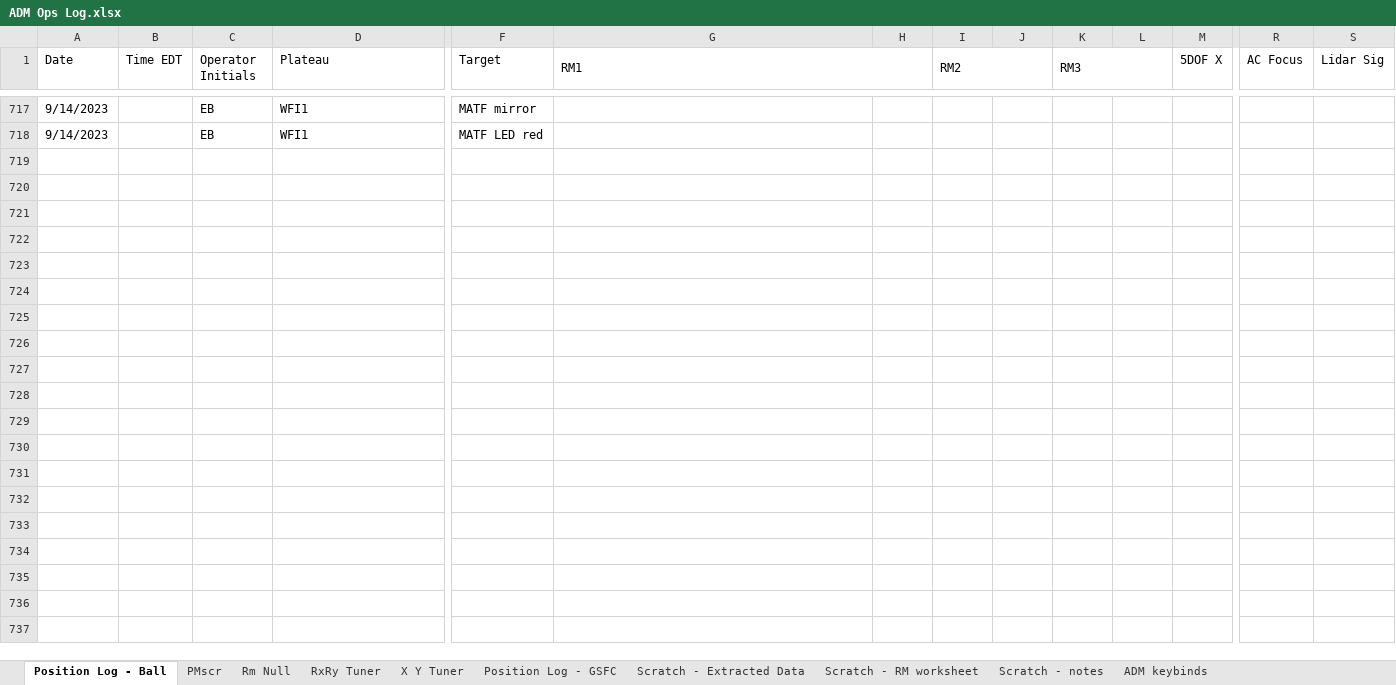
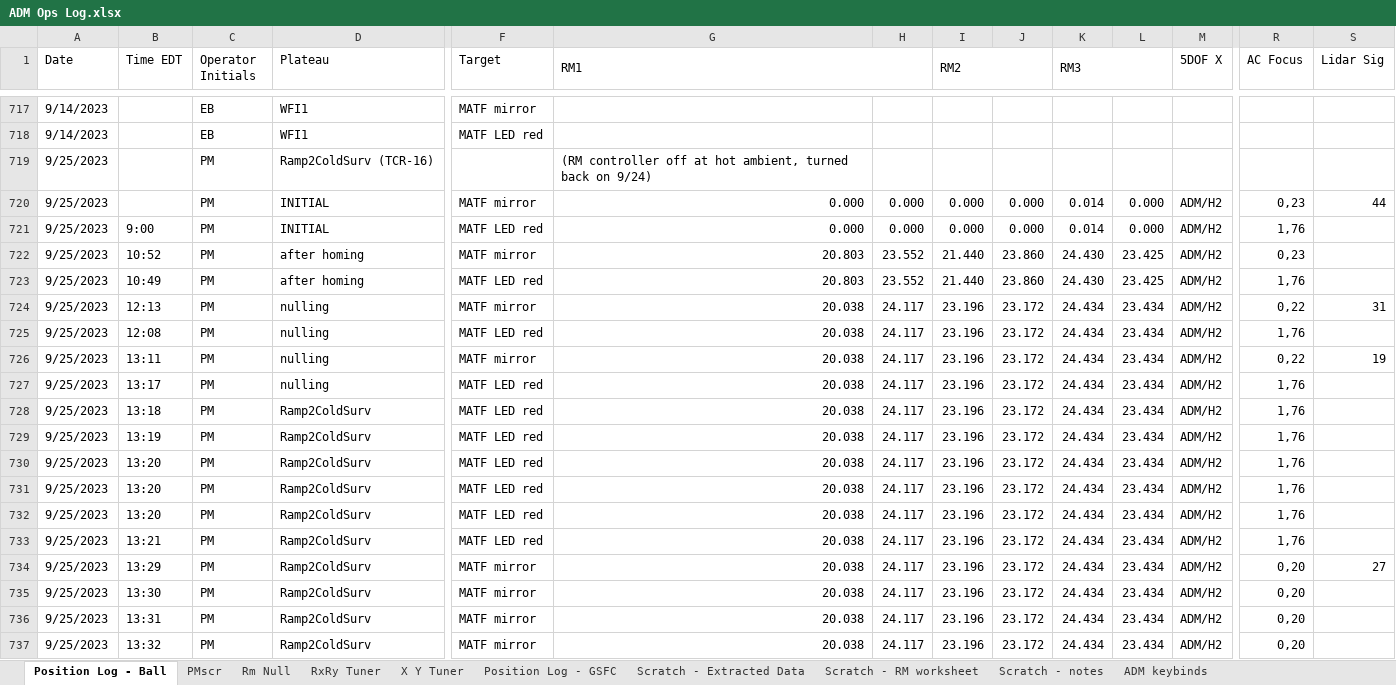
Before and after one commit to evanbray1/ADMTools, an Excel workbook: files/ADM Ops Log.xlsx, sheet Position Log - Ball, drawn as a sheet; only a part is shown, gaps mark what is left out; values as stored, in another font and other column widths than the file's, no cell formats; charts and pictures and conditional formats not drawn; rows hold the shown columns only; the diff covers the shown part only; the diff names each change by its address in the sheet, - before the commit and + after, or states it on an @@ line.

```diff
--- a/files/ADM Ops Log.xlsx (sheet Position Log - Ball)
+++ b/files/ADM Ops Log.xlsx (sheet Position Log - Ball)
+row 719: 9/25/2023 |  | PM | Ramp2ColdSurv (TCR-16) |  | (RM controller off at hot ambient, turned back on 9/24)
+row 720: 9/25/2023 |  | PM | INITIAL | MATF mirror | 0.000 | 0.000 | 0.000 | 0.000 | 0.014 | 0.000 | ADM/H2 | 0,23 | 44
+row 721: 9/25/2023 | 9:00 | PM | INITIAL | MATF LED red | 0.000 | 0.000 | 0.000 | 0.000 | 0.014 | 0.000 | ADM/H2 | 1,76
+row 722: 9/25/2023 | 10:52 | PM | after homing | MATF mirror | 20.803 | 23.552 | 21.440 | 23.860 | 24.430 | 23.425 | ADM/H2 | 0,23
+row 723: 9/25/2023 | 10:49 | PM | after homing | MATF LED red | 20.803 | 23.552 | 21.440 | 23.860 | 24.430 | 23.425 | ADM/H2 | 1,76
+row 724: 9/25/2023 | 12:13 | PM | nulling | MATF mirror | 20.038 | 24.117 | 23.196 | 23.172 | 24.434 | 23.434 | ADM/H2 | 0,22 | 31
+row 725: 9/25/2023 | 12:08 | PM | nulling | MATF LED red | 20.038 | 24.117 | 23.196 | 23.172 | 24.434 | 23.434 | ADM/H2 | 1,76
+row 726: 9/25/2023 | 13:11 | PM | nulling | MATF mirror | 20.038 | 24.117 | 23.196 | 23.172 | 24.434 | 23.434 | ADM/H2 | 0,22 | 19
+row 727: 9/25/2023 | 13:17 | PM | nulling | MATF LED red | 20.038 | 24.117 | 23.196 | 23.172 | 24.434 | 23.434 | ADM/H2 | 1,76
+row 728: 9/25/2023 | 13:18 | PM | Ramp2ColdSurv | MATF LED red | 20.038 | 24.117 | 23.196 | 23.172 | 24.434 | 23.434 | ADM/H2 | 1,76
+row 729: 9/25/2023 | 13:19 | PM | Ramp2ColdSurv | MATF LED red | 20.038 | 24.117 | 23.196 | 23.172 | 24.434 | 23.434 | ADM/H2 | 1,76
+row 730: 9/25/2023 | 13:20 | PM | Ramp2ColdSurv | MATF LED red | 20.038 | 24.117 | 23.196 | 23.172 | 24.434 | 23.434 | ADM/H2 | 1,76
+row 731: 9/25/2023 | 13:20 | PM | Ramp2ColdSurv | MATF LED red | 20.038 | 24.117 | 23.196 | 23.172 | 24.434 | 23.434 | ADM/H2 | 1,76
+row 732: 9/25/2023 | 13:20 | PM | Ramp2ColdSurv | MATF LED red | 20.038 | 24.117 | 23.196 | 23.172 | 24.434 | 23.434 | ADM/H2 | 1,76
+row 733: 9/25/2023 | 13:21 | PM | Ramp2ColdSurv | MATF LED red | 20.038 | 24.117 | 23.196 | 23.172 | 24.434 | 23.434 | ADM/H2 | 1,76
+row 734: 9/25/2023 | 13:29 | PM | Ramp2ColdSurv | MATF mirror | 20.038 | 24.117 | 23.196 | 23.172 | 24.434 | 23.434 | ADM/H2 | 0,20 | 27
+row 735: 9/25/2023 | 13:30 | PM | Ramp2ColdSurv | MATF mirror | 20.038 | 24.117 | 23.196 | 23.172 | 24.434 | 23.434 | ADM/H2 | 0,20
+row 736: 9/25/2023 | 13:31 | PM | Ramp2ColdSurv | MATF mirror | 20.038 | 24.117 | 23.196 | 23.172 | 24.434 | 23.434 | ADM/H2 | 0,20
+row 737: 9/25/2023 | 13:32 | PM | Ramp2ColdSurv | MATF mirror | 20.038 | 24.117 | 23.196 | 23.172 | 24.434 | 23.434 | ADM/H2 | 0,20
```
Also changed, not shown: 18 added rows elsewhere in this sheet, sheet PMscr, cell formats, formulas that keep their value, files/Poses - Practice Input.xlsx.
